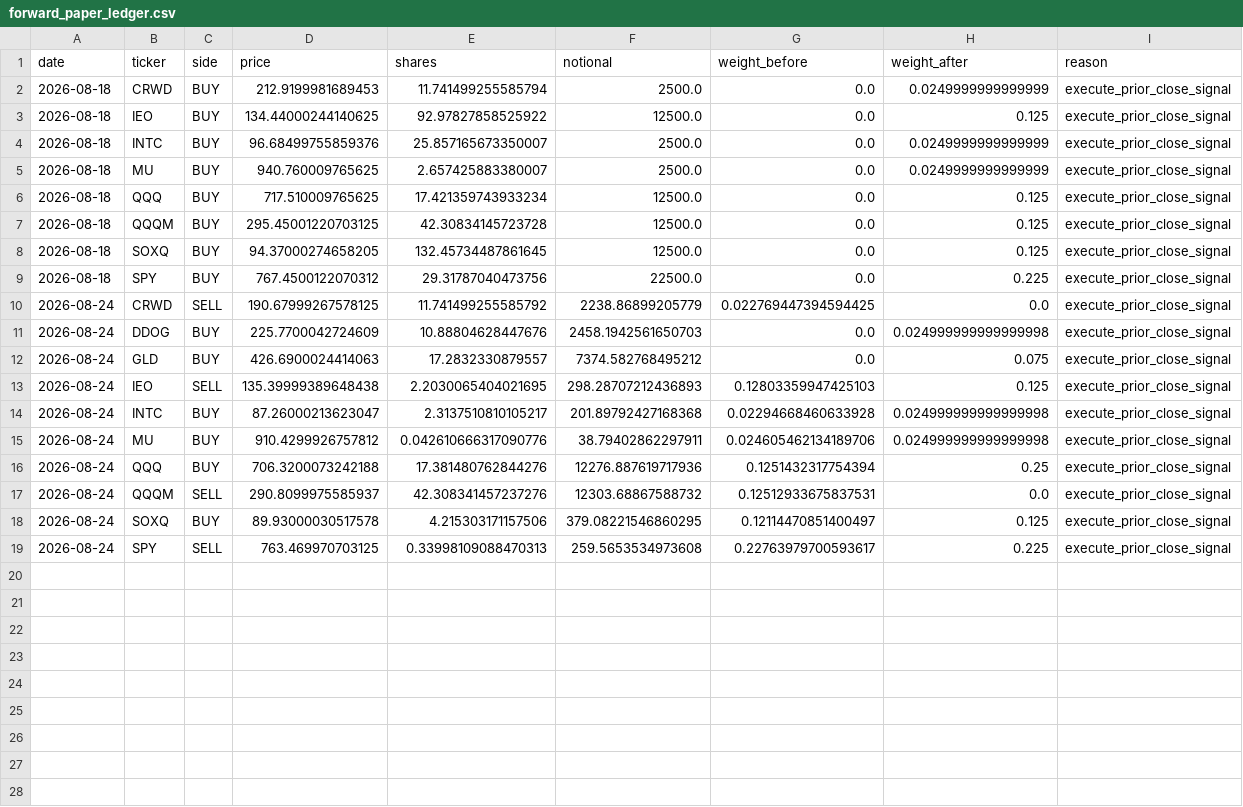
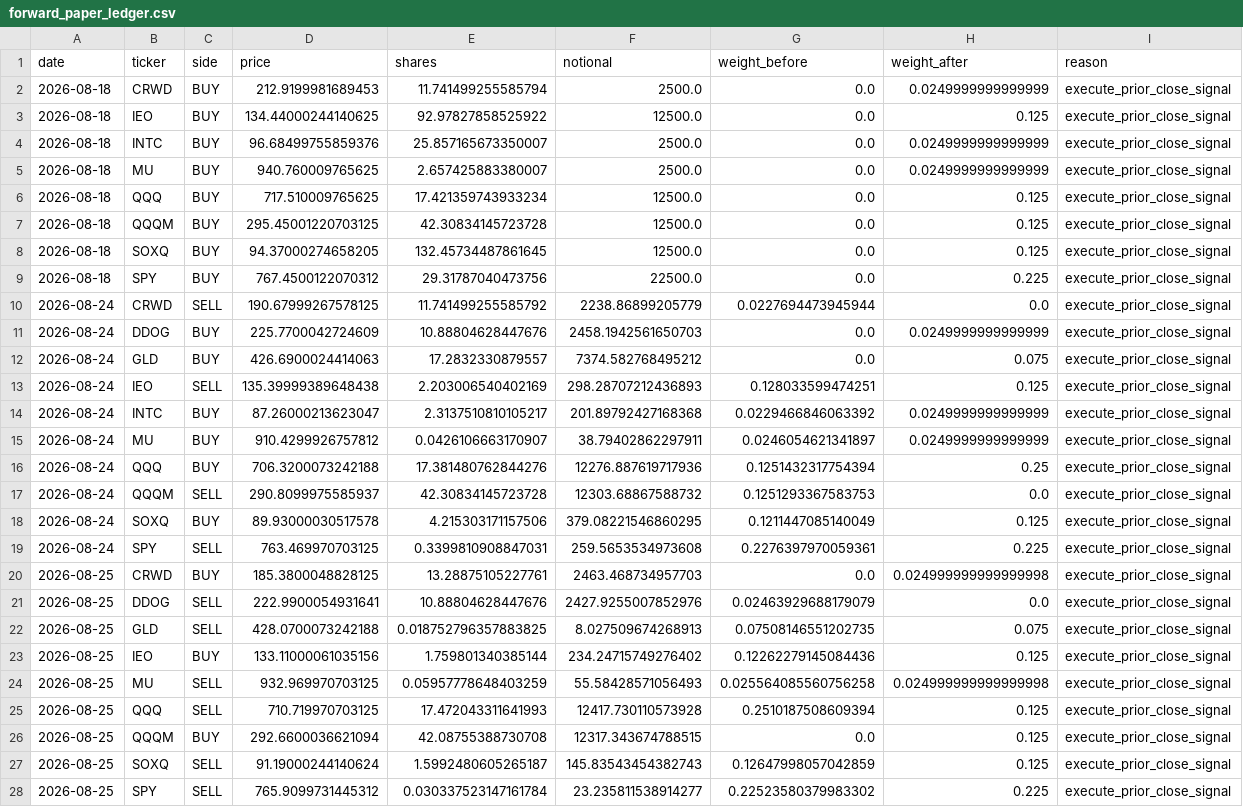
Before and after one commit to potlarohan-sys/youtube-shorts-cloud, a CSV file: venu_backtester/forward_paper_ledger.csv, drawn as a sheet.

```diff
--- a/venu_backtester/forward_paper_ledger.csv
+++ b/venu_backtester/forward_paper_ledger.csv
@@ -9,11 +9,20 @@ date,ticker,side,price,shares,notional,weight_before,weight_after,reason
 2026-08-18,SPY,BUY,767.4500122070312,29.31787040473756,22500.0,0.0,0.225,execute_prior_close_signal
-2026-08-24,CRWD,SELL,190.67999267578125,11.741499255585792,2238.86899205779,0.022769447394594425,0.0,execute_prior_close_signal
-2026-08-24,DDOG,BUY,225.7700042724609,10.88804628447676,2458.1942561650703,0.0,0.024999999999999998,execute_prior_close_signal
+2026-08-24,CRWD,SELL,190.67999267578125,11.741499255585792,2238.86899205779,0.0227694473945944,0.0,execute_prior_close_signal
+2026-08-24,DDOG,BUY,225.7700042724609,10.88804628447676,2458.1942561650703,0.0,0.0249999999999999,execute_prior_close_signal
 2026-08-24,GLD,BUY,426.6900024414063,17.2832330879557,7374.582768495212,0.0,0.075,execute_prior_close_signal
-2026-08-24,IEO,SELL,135.39999389648438,2.2030065404021695,298.28707212436893,0.12803359947425103,0.125,execute_prior_close_signal
-2026-08-24,INTC,BUY,87.26000213623047,2.3137510810105217,201.89792427168368,0.02294668460633928,0.024999999999999998,execute_prior_close_signal
-2026-08-24,MU,BUY,910.4299926757812,0.042610666317090776,38.79402862297911,0.024605462134189706,0.024999999999999998,execute_prior_close_signal
+2026-08-24,IEO,SELL,135.39999389648438,2.203006540402169,298.28707212436893,0.128033599474251,0.125,execute_prior_close_signal
+2026-08-24,INTC,BUY,87.26000213623047,2.3137510810105217,201.89792427168368,0.0229466846063392,0.0249999999999999,execute_prior_close_signal
+2026-08-24,MU,BUY,910.4299926757812,0.0426106663170907,38.79402862297911,0.0246054621341897,0.0249999999999999,execute_prior_close_signal
 2026-08-24,QQQ,BUY,706.3200073242188,17.381480762844276,12276.887619717936,0.1251432317754394,0.25,execute_prior_close_signal
-2026-08-24,QQQM,SELL,290.8099975585937,42.308341457237276,12303.68867588732,0.12512933675837531,0.0,execute_prior_close_signal
-2026-08-24,SOXQ,BUY,89.93000030517578,4.215303171157506,379.08221546860295,0.12114470851400497,0.125,execute_prior_close_signal
-2026-08-24,SPY,SELL,763.469970703125,0.33998109088470313,259.5653534973608,0.22763979700593617,0.225,execute_prior_close_signal
+2026-08-24,QQQM,SELL,290.8099975585937,42.30834145723728,12303.68867588732,0.1251293367583753,0.0,execute_prior_close_signal
+2026-08-24,SOXQ,BUY,89.93000030517578,4.215303171157506,379.08221546860295,0.1211447085140049,0.125,execute_prior_close_signal
+2026-08-24,SPY,SELL,763.469970703125,0.3399810908847031,259.5653534973608,0.2276397970059361,0.225,execute_prior_close_signal
+2026-08-25,CRWD,BUY,185.3800048828125,13.28875105227761,2463.468734957703,0.0,0.024999999999999998,execute_prior_close_signal
+2026-08-25,DDOG,SELL,222.9900054931641,10.88804628447676,2427.9255007852976,0.02463929688179079,0.0,execute_prior_close_signal
+2026-08-25,GLD,SELL,428.0700073242188,0.018752796357883825,8.027509674268913,0.07508146551202735,0.075,execute_prior_close_signal
+2026-08-25,IEO,BUY,133.11000061035156,1.759801340385144,234.24715749276402,0.12262279145084436,0.125,execute_prior_close_signal
+2026-08-25,MU,SELL,932.969970703125,0.05957778648403259,55.58428571056493,0.025564085560756258,0.024999999999999998,execute_prior_close_signal
+2026-08-25,QQQ,SELL,710.719970703125,17.472043311641993,12417.730110573928,0.2510187508609394,0.125,execute_prior_close_signal
+2026-08-25,QQQM,BUY,292.6600036621094,42.08755388730708,12317.343674788515,0.0,0.125,execute_prior_close_signal
+2026-08-25,SOXQ,SELL,91.19000244140624,1.5992480605265187,145.83543454382743,0.12647998057042859,0.125,execute_prior_close_signal
+2026-08-25,SPY,SELL,765.9099731445312,0.030337523147161784,23.235811538914277,0.22523580379983302,0.225,execute_prior_close_signal
```
Also changed, not shown: 1 other file.
